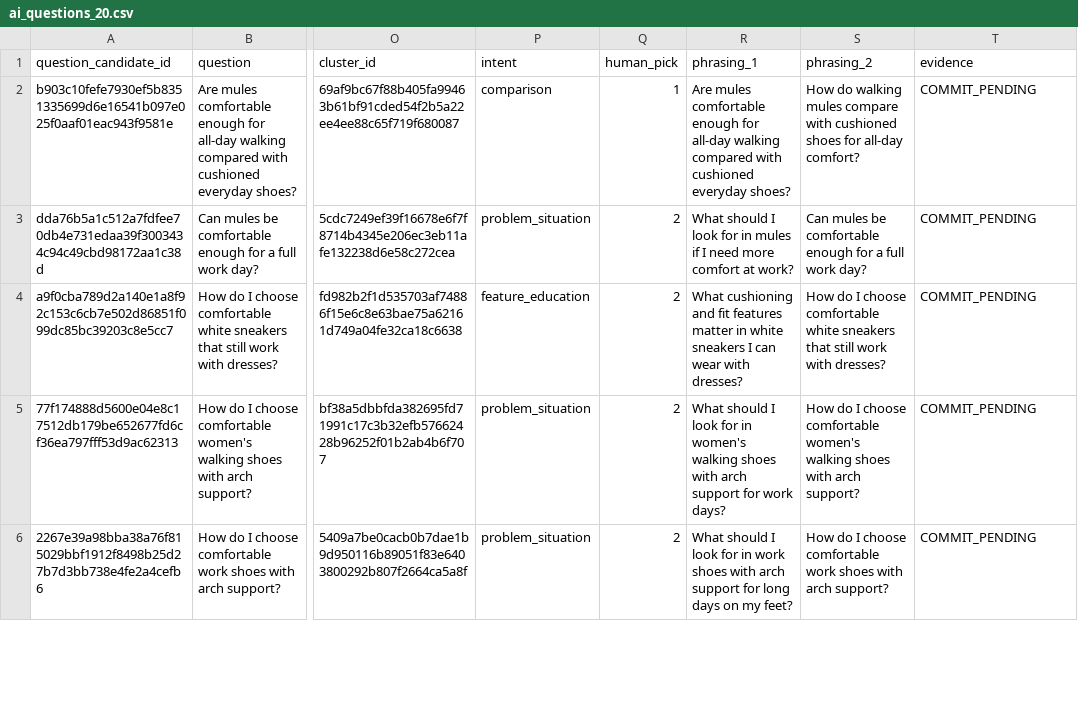
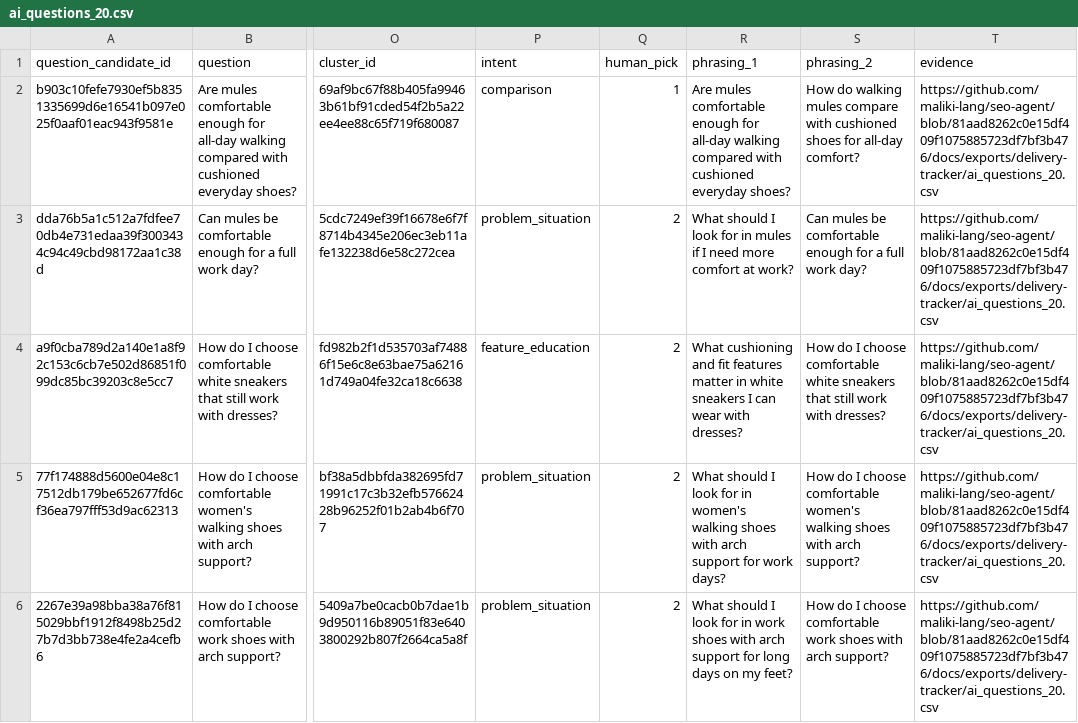
Before and after one commit to maliki-lang/seo-agent, a CSV file: docs/exports/delivery-tracker/ai_questions_20.csv, drawn as a sheet; only a part is shown, gaps mark what is left out; the diff covers the shown part only; the diff names each change by its address in the sheet, - before the commit and + after, or states it on an @@ line.

```diff
--- a/docs/exports/delivery-tracker/ai_questions_20.csv
+++ b/docs/exports/delivery-tracker/ai_questions_20.csv
-T2:T6 (evidence): COMMIT_PENDING
+T2:T6 (evidence): https://github.com/maliki-lang/seo-agent/blob/81aad8262c0e15df409f1075885723df7bf3b476/docs/exports/delivery-tracker/ai_questions_20.csv
```
Also changed, not shown: 15 edited cells elsewhere in this file.
